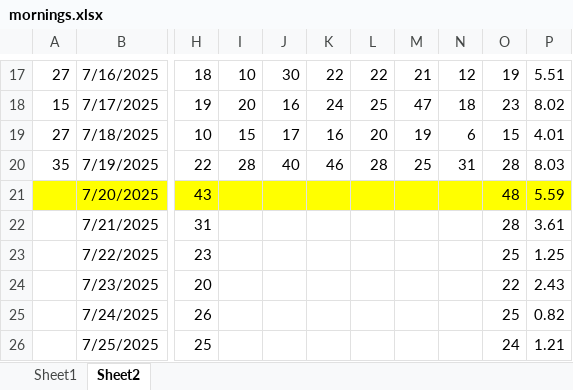
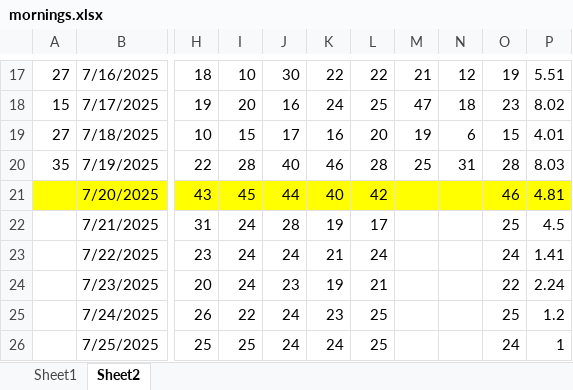
Before and after one commit to acard6/swe_dev, an Excel workbook: restaurant_analytics/mornings.xlsx, sheet Sheet2, drawn as a sheet; only a part is shown, gaps mark what is left out; values as stored, in another font and other column widths than the file's, no borders; conditional formats not drawn; the diff covers the shown part only; the diff names each change by its address in the sheet, - before the commit and + after, or states it on an @@ line.

```diff
--- a/restaurant_analytics/mornings.xlsx (sheet Sheet2)
+++ b/restaurant_analytics/mornings.xlsx (sheet Sheet2)
-I21: (empty)
+I21: 45
-J21: (empty)
+J21: 44
-K21: (empty)
+K21: 40
-L21: (empty)
+L21: 42
-O21: 48
+O21: 46
-P21: 5.59
+P21: 4.81
-I22:I24: (empty)
+I22:I24: 24
-J22: (empty)
+J22: 28
-K22: (empty)
+K22: 19
-L22: (empty)
+L22: 17
-O22: 28
+O22: 25
-P22: 3.61
+P22: 4.5
-J23: (empty)
+J23: 24
-K23: (empty)
+K23: 21
-L23: (empty)
+L23: 24
-O23: 25
+O23: 24
-P23: 1.25
+P23: 1.41
-J24: (empty)
+J24: 23
-K24: (empty)
+K24: 19
-L24: (empty)
+L24: 21
-P24: 2.43
+P24: 2.24
-I25: (empty)
+I25: 22
-J25:J26: (empty)
+J25:J26: 24
-K25: (empty)
+K25: 23
-L25:L26: (empty)
+L25:L26: 25
-P25: 0.82
+P25: 1.2
-I26: (empty)
+I26: 25
-K26: (empty)
+K26: 24
-P26: 1.21
+P26: 1
```
Also changed, not shown: 114 edited cells elsewhere in this sheet, sheet Sheet1, 2 other files.
